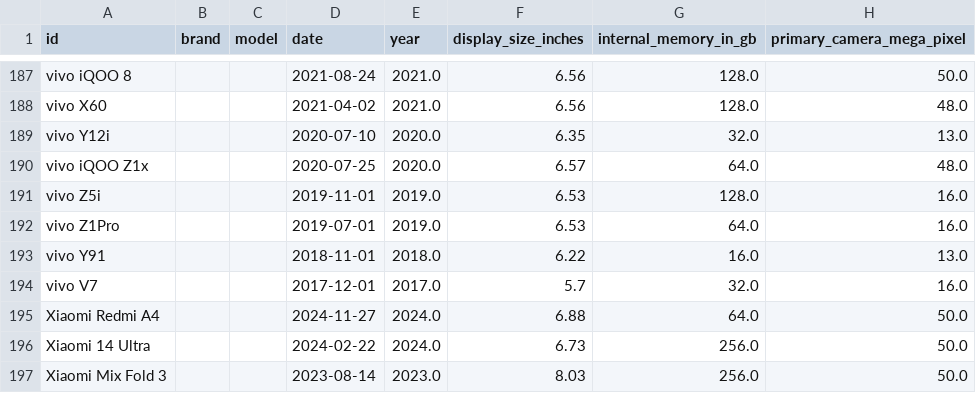
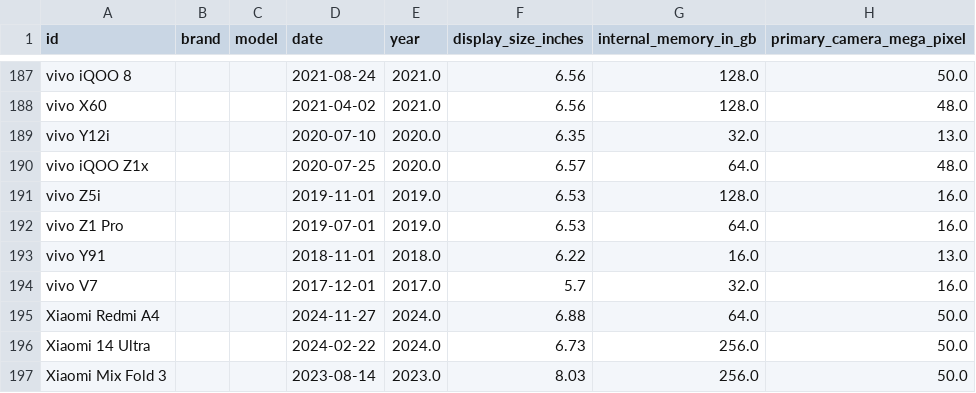
Before and after one commit to Ninniachwen/phoneData, a CSV file: GSMArenaDataset/1_parsed_data/2024_GSM_parsed.csv, drawn as a sheet; only a part is shown, gaps mark what is left out; the diff names each change by its address in the sheet, - before the commit and + after, or states it on an @@ line.

Commit message:
[gsm] 2020 included and model spaces added (" pro", "note ")

```diff
--- a/GSMArenaDataset/1_parsed_data/2024_GSM_parsed.csv
+++ b/GSMArenaDataset/1_parsed_data/2024_GSM_parsed.csv
-A192 (id): vivo Z1Pro
+A192 (id): vivo Z1 Pro
```
Also changed, not shown: 5 other files.
